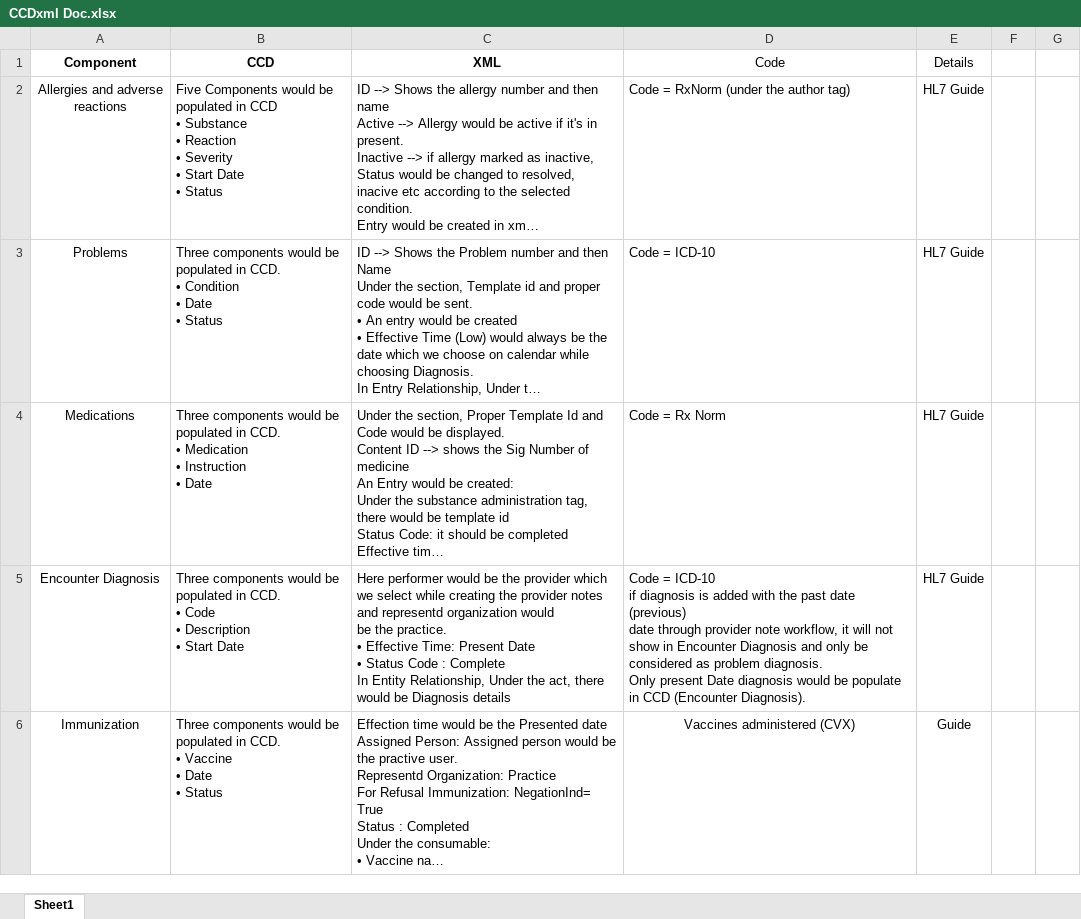
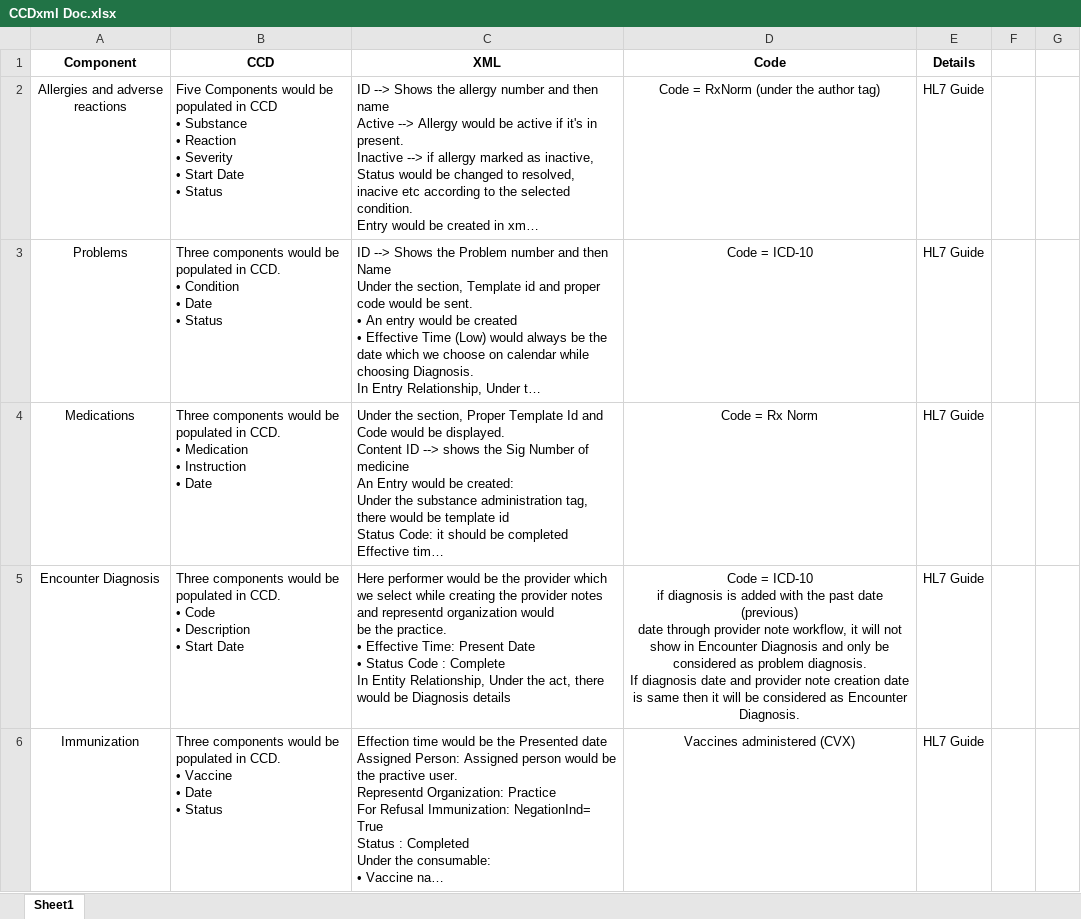
Before and after one commit to ramishshabbir/oop-bootcamp-first-project, an Excel workbook: CCDxml Doc.xlsx, sheet Sheet1, drawn as a sheet; only a part is shown; long unchanged cells end in …; values as stored, in another font and other column widths than the file's, no borders; ↵ is a line break in a cell; the diff covers the shown part only; the diff names each change by its address in the sheet, - before the commit and + after, or states it on an @@ line.

```diff
--- a/CCDxml Doc.xlsx (sheet Sheet1)
+++ b/CCDxml Doc.xlsx (sheet Sheet1)
-D1:E1 bold: off
+D1:E1 bold: on
-D2:D5 alignment: left
+D2:D5 alignment: center
-D5 (Code): …problem diagnosis. ↵ Only present Date diagnosis would be populate in CCD (Encounter Diagnosis).
+D5 (Code): …problem diagnosis. ↵ If diagnosis date and provider note creation date is same then it will be considered as Encounter Diagnosis.
-E6 (Details): Guide
+E6 (Details): HL7 Guide
```
Also changed, not shown: 13 added rows elsewhere in this sheet, 2 other files.
